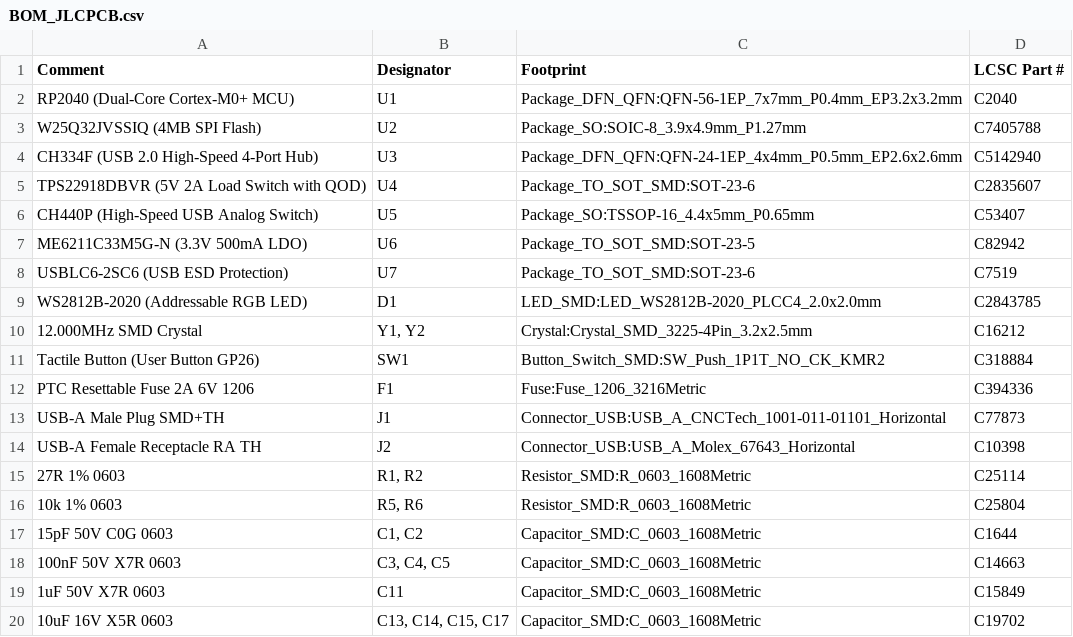
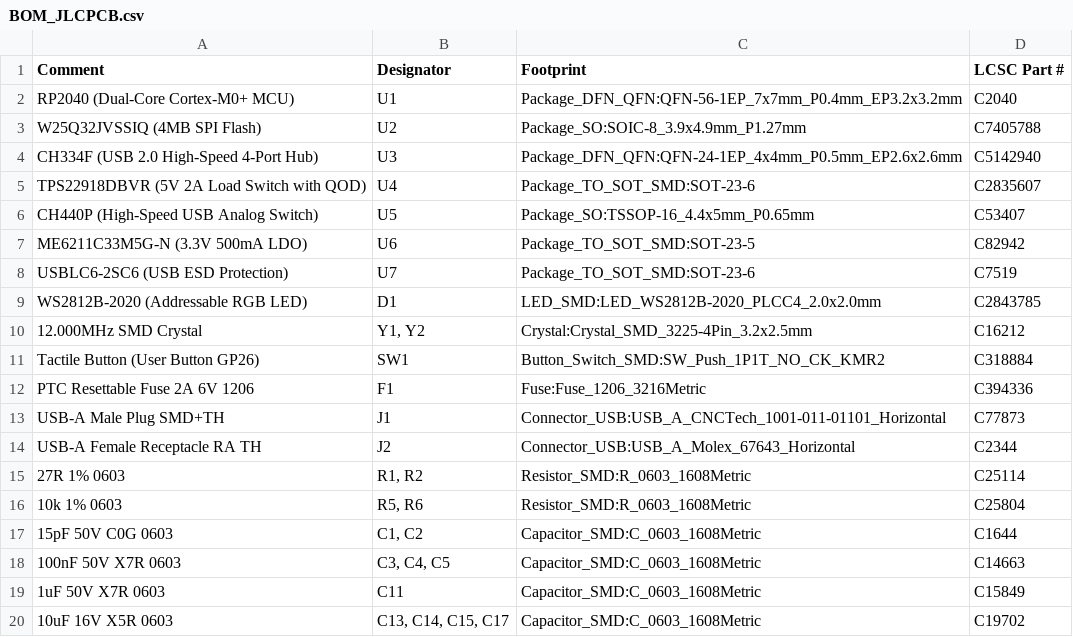
Before and after one commit to iagranat/ControlledUsb, a CSV file: hardware/BOM_JLCPCB.csv, drawn as a sheet.

Commit message:
Fix J2 USB Female part number to C2344 (902-131A1021D10100 standard USB-A Female RA)

```diff
--- a/hardware/BOM_JLCPCB.csv
+++ b/hardware/BOM_JLCPCB.csv
@@ -13,3 +13,3 @@ PTC Resettable Fuse 2A 6V 1206,F1,Fuse:Fuse_1206_3216Metric,C394336
 USB-A Male Plug SMD+TH,J1,Connector_USB:USB_A_CNCTech_1001-011-01101_Horizontal,C77873
-USB-A Female Receptacle RA TH,J2,Connector_USB:USB_A_Molex_67643_Horizontal,C10398
+USB-A Female Receptacle RA TH,J2,Connector_USB:USB_A_Molex_67643_Horizontal,C2344
 27R 1% 0603,"R1, R2",Resistor_SMD:R_0603_1608Metric,C25114
```
